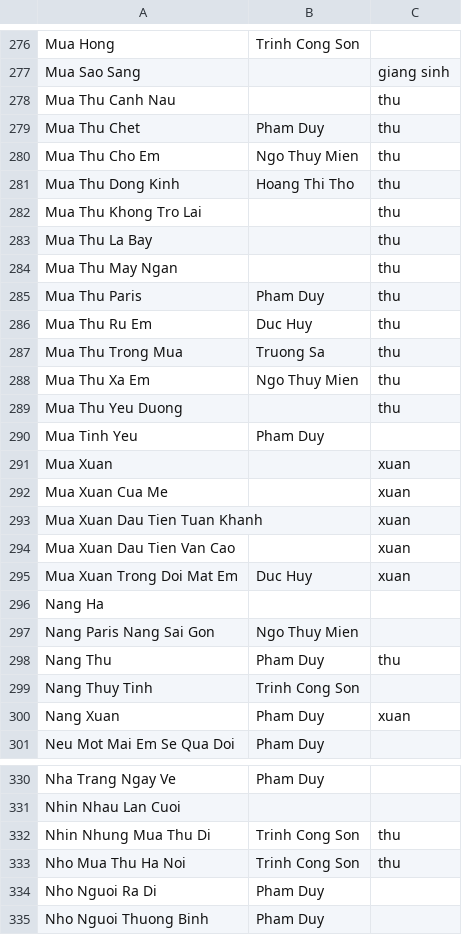
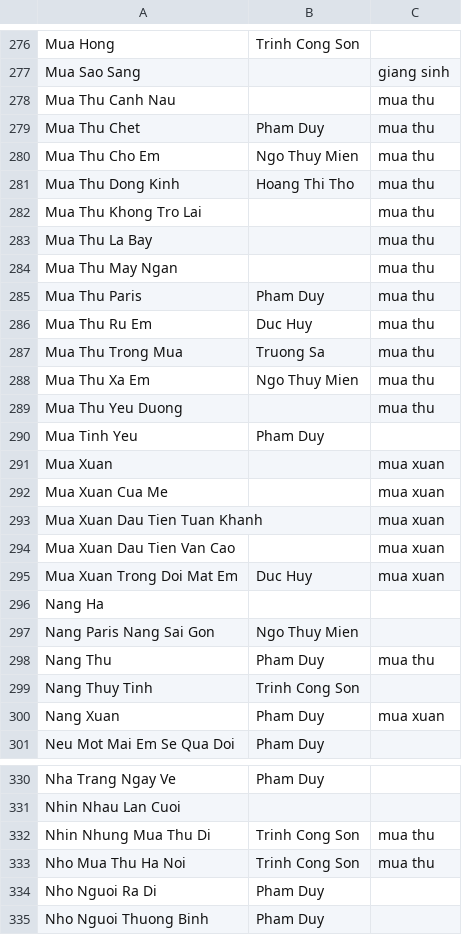
Before and after one commit to htv2012/karaoke, a CSV file: raw.csv, drawn as a sheet; only a part is shown, gaps mark what is left out; the diff covers the shown part only.

Commit message:
chore: rename tags: xuan -> mua xuan, ...

```diff
--- a/raw.csv
+++ b/raw.csv
@@ -277,25 +277,25 @@ Mua Hong,Trinh Cong Son,
 Mua Sao Sang,,giang sinh
-Mua Thu Canh Nau,,thu
-Mua Thu Chet,Pham Duy,thu
-Mua Thu Cho Em,Ngo Thuy Mien,thu
-Mua Thu Dong Kinh,Hoang Thi Tho,thu
-Mua Thu Khong Tro Lai,,thu
-Mua Thu La Bay,,thu
-Mua Thu May Ngan,,thu
-Mua Thu Paris,Pham Duy,thu
-Mua Thu Ru Em,Duc Huy,thu
-Mua Thu Trong Mua,Truong Sa,thu
-Mua Thu Xa Em,Ngo Thuy Mien,thu
-Mua Thu Yeu Duong,,thu
+Mua Thu Canh Nau,,mua thu
+Mua Thu Chet,Pham Duy,mua thu
+Mua Thu Cho Em,Ngo Thuy Mien,mua thu
+Mua Thu Dong Kinh,Hoang Thi Tho,mua thu
+Mua Thu Khong Tro Lai,,mua thu
+Mua Thu La Bay,,mua thu
+Mua Thu May Ngan,,mua thu
+Mua Thu Paris,Pham Duy,mua thu
+Mua Thu Ru Em,Duc Huy,mua thu
+Mua Thu Trong Mua,Truong Sa,mua thu
+Mua Thu Xa Em,Ngo Thuy Mien,mua thu
+Mua Thu Yeu Duong,,mua thu
 Mua Tinh Yeu,Pham Duy,
-Mua Xuan,,xuan
-Mua Xuan Cua Me,,xuan
-Mua Xuan Dau Tien Tuan Khanh,,xuan
-Mua Xuan Dau Tien Van Cao,,xuan
-Mua Xuan Trong Doi Mat Em,Duc Huy,xuan
+Mua Xuan,,mua xuan
+Mua Xuan Cua Me,,mua xuan
+Mua Xuan Dau Tien Tuan Khanh,,mua xuan
+Mua Xuan Dau Tien Van Cao,,mua xuan
+Mua Xuan Trong Doi Mat Em,Duc Huy,mua xuan
 Nang Ha,,
 Nang Paris Nang Sai Gon,Ngo Thuy Mien,
-Nang Thu,Pham Duy,thu
+Nang Thu,Pham Duy,mua thu
 Nang Thuy Tinh,Trinh Cong Son,
-Nang Xuan,Pham Duy,xuan
+Nang Xuan,Pham Duy,mua xuan
 Neu Mot Mai Em Se Qua Doi,Pham Duy,
@@ -331,4 +331,4 @@ Nha Trang Ngay Ve,Pham Duy,
 Nhin Nhau Lan Cuoi,,
-Nhin Nhung Mua Thu Di,Trinh Cong Son,thu
-Nho Mua Thu Ha Noi,Trinh Cong Son,thu
+Nhin Nhung Mua Thu Di,Trinh Cong Son,mua thu
+Nho Mua Thu Ha Noi,Trinh Cong Son,mua thu
 Nho Nguoi Ra Di,Pham Duy,
```
Also changed, not shown: 57 edited cells elsewhere in this file, 17 other files.
